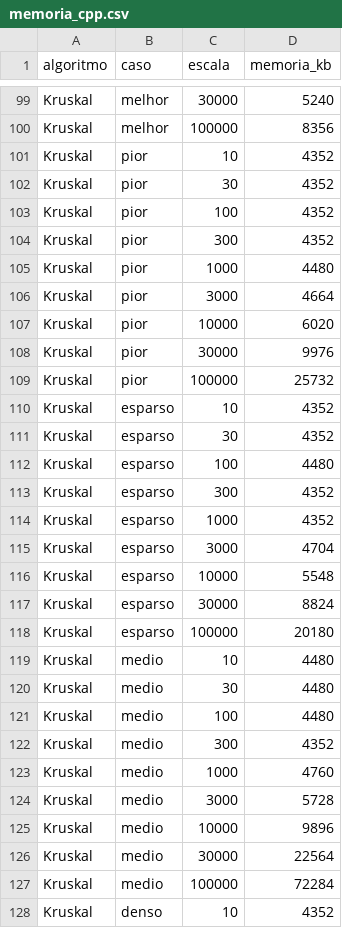
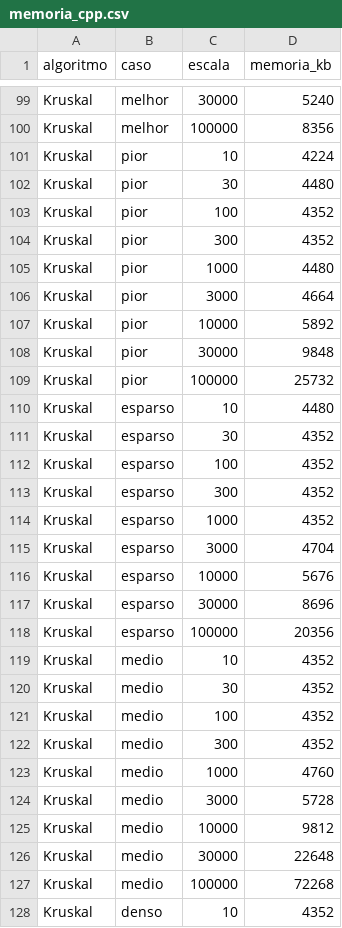
Before and after one commit to pauloporton/benchmark-grafos-java-cpp, a CSV file: benchmark-cpp/resultados/memoria_cpp.csv, drawn as a sheet; only a part is shown, gaps mark what is left out; the diff covers the shown part only.

```diff
--- a/benchmark-cpp/resultados/memoria_cpp.csv
+++ b/benchmark-cpp/resultados/memoria_cpp.csv
@@ -100,4 +100,4 @@ Kruskal,melhor,30000,5240
 Kruskal,melhor,100000,8356
-Kruskal,pior,10,4352
-Kruskal,pior,30,4352
+Kruskal,pior,10,4224
+Kruskal,pior,30,4480
 Kruskal,pior,100,4352
@@ -106,8 +106,8 @@ Kruskal,pior,1000,4480
 Kruskal,pior,3000,4664
-Kruskal,pior,10000,6020
-Kruskal,pior,30000,9976
+Kruskal,pior,10000,5892
+Kruskal,pior,30000,9848
 Kruskal,pior,100000,25732
-Kruskal,esparso,10,4352
+Kruskal,esparso,10,4480
 Kruskal,esparso,30,4352
-Kruskal,esparso,100,4480
+Kruskal,esparso,100,4352
 Kruskal,esparso,300,4352
@@ -115,8 +115,8 @@ Kruskal,esparso,1000,4352
 Kruskal,esparso,3000,4704
-Kruskal,esparso,10000,5548
-Kruskal,esparso,30000,8824
-Kruskal,esparso,100000,20180
-Kruskal,medio,10,4480
-Kruskal,medio,30,4480
-Kruskal,medio,100,4480
+Kruskal,esparso,10000,5676
+Kruskal,esparso,30000,8696
+Kruskal,esparso,100000,20356
+Kruskal,medio,10,4352
+Kruskal,medio,30,4352
+Kruskal,medio,100,4352
 Kruskal,medio,300,4352
@@ -124,5 +124,5 @@ Kruskal,medio,1000,4760
 Kruskal,medio,3000,5728
-Kruskal,medio,10000,9896
-Kruskal,medio,30000,22564
-Kruskal,medio,100000,72284
+Kruskal,medio,10000,9812
+Kruskal,medio,30000,22648
+Kruskal,medio,100000,72268
 Kruskal,denso,10,4352
```
Also changed, not shown: 48 edited cells elsewhere in this file, 52 other files.
